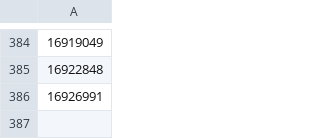
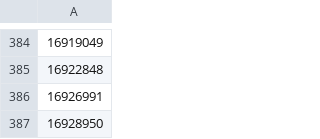
Before and after one commit to Murayu0225/youtube-dev, a CSV file: Data/chopstick-view.csv, drawn as a sheet; only a part is shown, gaps mark what is left out; the diff names each change by its address in the sheet, - before the commit and + after, or states it on an @@ line.

Commit message:
Chopstick data was Downloaded!

```diff
--- a/Data/chopstick-view.csv
+++ b/Data/chopstick-view.csv
+row 387: 16928950
```
